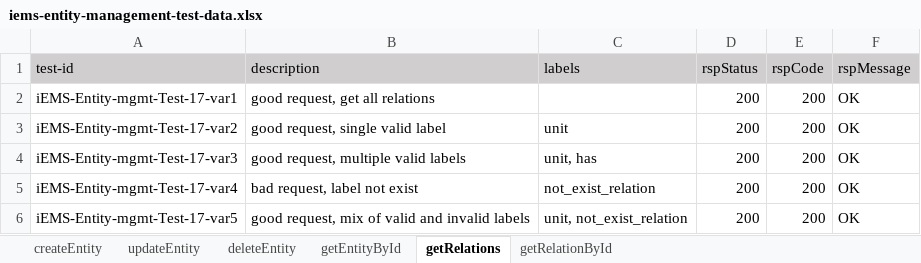
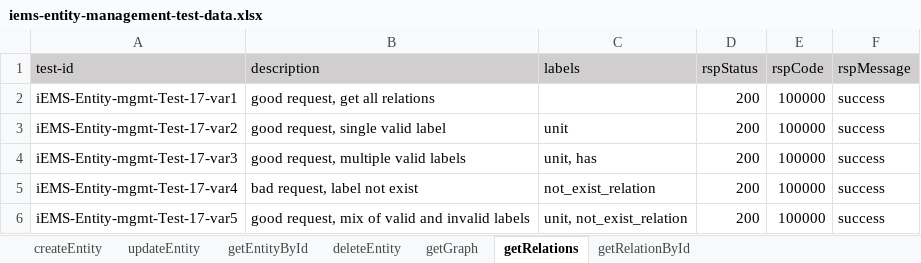
Before and after one commit to shaowenhao/performance-monitoring, an Excel workbook: src/main/resources/test-data-xls/iems-entity-management-test-data.xlsx, sheet getRelations, drawn as a sheet; values as stored, in another font and other column widths than the file's, no borders; the diff names each change by its address in the sheet, - before the commit and + after, or states it on an @@ line.

```diff
--- a/src/main/resources/test-data-xls/iems-entity-management-test-data.xlsx (sheet getRelations)
+++ b/src/main/resources/test-data-xls/iems-entity-management-test-data.xlsx (sheet getRelations)
+sheet tab: getGraph
@@ sheet tab order changed: createEntity | updateEntity | getEntityById | deleteEntity | getGraph | getRelations | getRelationById @@
-E2:E6 (rspCode): 200
+E2:E6 (rspCode): 100000
-F2:F6 (rspMessage): OK
+F2:F6 (rspMessage): success
```
Also changed, not shown: sheet getEntityById, sheet deleteEntity, sheet getRelationById, sheet updateEntity, 3 other files.
